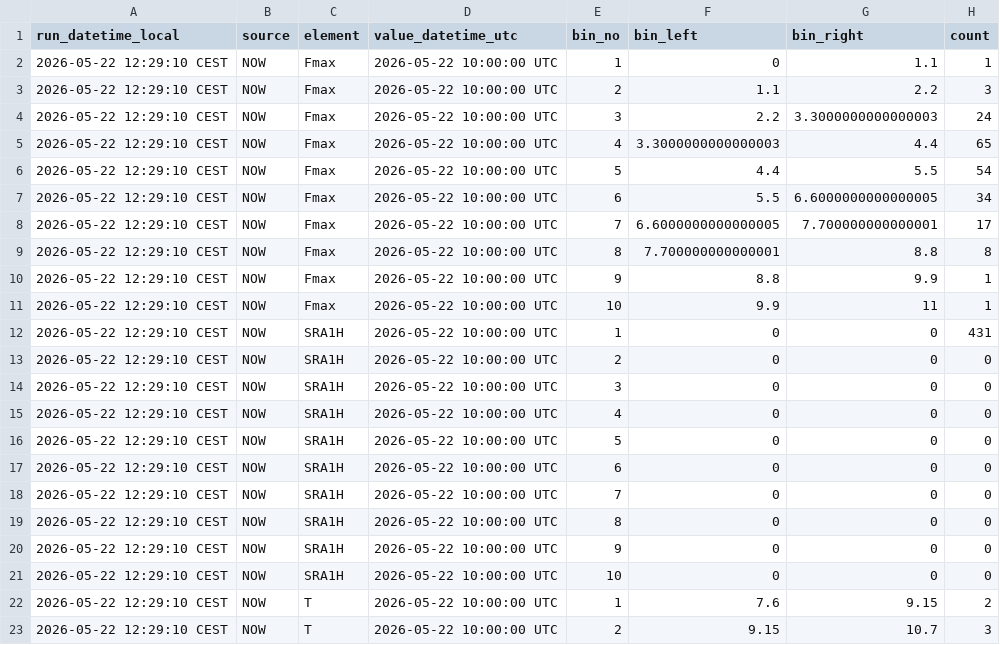
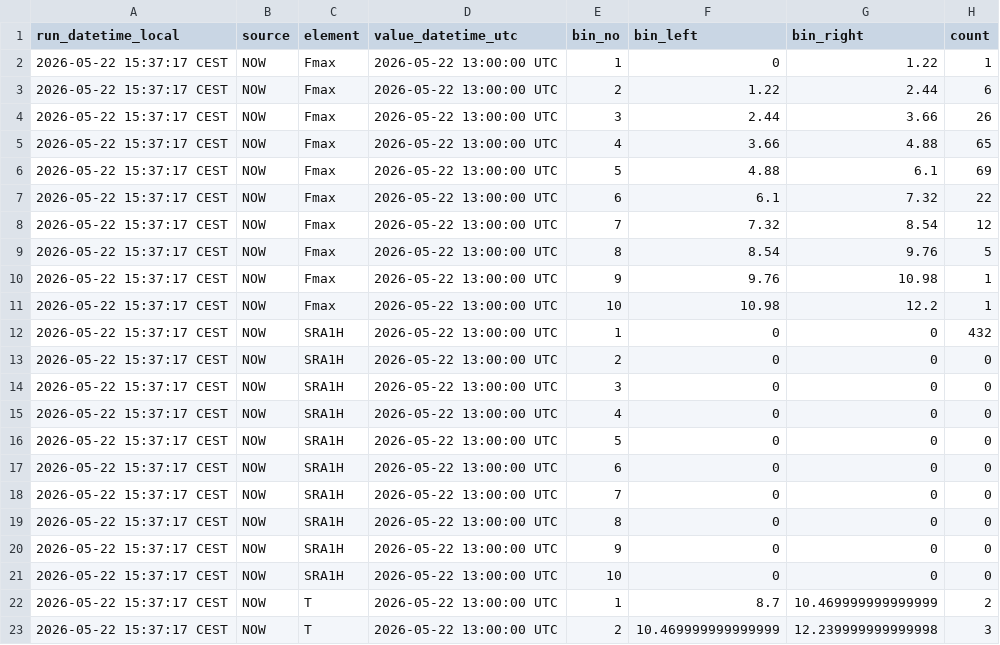
Before and after one commit to RadimTol/OpenData, a CSV file: histnow.csv, drawn as a sheet; only a part is shown; the diff covers the shown part only.

```diff
--- a/histnow.csv
+++ b/histnow.csv
@@ -1,23 +1,23 @@
 "run_datetime_local","source","element","value_datetime_utc","bin_no","bin_left","bin_right","count"
-"2026-05-22 12:29:10 CEST","NOW","Fmax","2026-05-22 10:00:00 UTC",1,0,1.1,1
-"2026-05-22 12:29:10 CEST","NOW","Fmax","2026-05-22 10:00:00 UTC",2,1.1,2.2,3
-"2026-05-22 12:29:10 CEST","NOW","Fmax","2026-05-22 10:00:00 UTC",3,2.2,3.3000000000000003,24
-"2026-05-22 12:29:10 CEST","NOW","Fmax","2026-05-22 10:00:00 UTC",4,3.3000000000000003,4.4,65
-"2026-05-22 12:29:10 CEST","NOW","Fmax","2026-05-22 10:00:00 UTC",5,4.4,5.5,54
-"2026-05-22 12:29:10 CEST","NOW","Fmax","2026-05-22 10:00:00 UTC",6,5.5,6.6000000000000005,34
-"2026-05-22 12:29:10 CEST","NOW","Fmax","2026-05-22 10:00:00 UTC",7,6.6000000000000005,7.700000000000001,17
-"2026-05-22 12:29:10 CEST","NOW","Fmax","2026-05-22 10:00:00 UTC",8,7.700000000000001,8.8,8
-"2026-05-22 12:29:10 CEST","NOW","Fmax","2026-05-22 10:00:00 UTC",9,8.8,9.9,1
-"2026-05-22 12:29:10 CEST","NOW","Fmax","2026-05-22 10:00:00 UTC",10,9.9,11,1
-"2026-05-22 12:29:10 CEST","NOW","SRA1H","2026-05-22 10:00:00 UTC",1,0,0,431
-"2026-05-22 12:29:10 CEST","NOW","SRA1H","2026-05-22 10:00:00 UTC",2,0,0,0
-"2026-05-22 12:29:10 CEST","NOW","SRA1H","2026-05-22 10:00:00 UTC",3,0,0,0
-"2026-05-22 12:29:10 CEST","NOW","SRA1H","2026-05-22 10:00:00 UTC",4,0,0,0
-"2026-05-22 12:29:10 CEST","NOW","SRA1H","2026-05-22 10:00:00 UTC",5,0,0,0
-"2026-05-22 12:29:10 CEST","NOW","SRA1H","2026-05-22 10:00:00 UTC",6,0,0,0
-"2026-05-22 12:29:10 CEST","NOW","SRA1H","2026-05-22 10:00:00 UTC",7,0,0,0
-"2026-05-22 12:29:10 CEST","NOW","SRA1H","2026-05-22 10:00:00 UTC",8,0,0,0
-"2026-05-22 12:29:10 CEST","NOW","SRA1H","2026-05-22 10:00:00 UTC",9,0,0,0
-"2026-05-22 12:29:10 CEST","NOW","SRA1H","2026-05-22 10:00:00 UTC",10,0,0,0
-"2026-05-22 12:29:10 CEST","NOW","T","2026-05-22 10:00:00 UTC",1,7.6,9.15,2
-"2026-05-22 12:29:10 CEST","NOW","T","2026-05-22 10:00:00 UTC",2,9.15,10.7,3
+"2026-05-22 15:37:17 CEST","NOW","Fmax","2026-05-22 13:00:00 UTC",1,0,1.22,1
+"2026-05-22 15:37:17 CEST","NOW","Fmax","2026-05-22 13:00:00 UTC",2,1.22,2.44,6
+"2026-05-22 15:37:17 CEST","NOW","Fmax","2026-05-22 13:00:00 UTC",3,2.44,3.66,26
+"2026-05-22 15:37:17 CEST","NOW","Fmax","2026-05-22 13:00:00 UTC",4,3.66,4.88,65
+"2026-05-22 15:37:17 CEST","NOW","Fmax","2026-05-22 13:00:00 UTC",5,4.88,6.1,69
+"2026-05-22 15:37:17 CEST","NOW","Fmax","2026-05-22 13:00:00 UTC",6,6.1,7.32,22
+"2026-05-22 15:37:17 CEST","NOW","Fmax","2026-05-22 13:00:00 UTC",7,7.32,8.54,12
+"2026-05-22 15:37:17 CEST","NOW","Fmax","2026-05-22 13:00:00 UTC",8,8.54,9.76,5
+"2026-05-22 15:37:17 CEST","NOW","Fmax","2026-05-22 13:00:00 UTC",9,9.76,10.98,1
+"2026-05-22 15:37:17 CEST","NOW","Fmax","2026-05-22 13:00:00 UTC",10,10.98,12.2,1
+"2026-05-22 15:37:17 CEST","NOW","SRA1H","2026-05-22 13:00:00 UTC",1,0,0,432
+"2026-05-22 15:37:17 CEST","NOW","SRA1H","2026-05-22 13:00:00 UTC",2,0,0,0
+"2026-05-22 15:37:17 CEST","NOW","SRA1H","2026-05-22 13:00:00 UTC",3,0,0,0
+"2026-05-22 15:37:17 CEST","NOW","SRA1H","2026-05-22 13:00:00 UTC",4,0,0,0
+"2026-05-22 15:37:17 CEST","NOW","SRA1H","2026-05-22 13:00:00 UTC",5,0,0,0
+"2026-05-22 15:37:17 CEST","NOW","SRA1H","2026-05-22 13:00:00 UTC",6,0,0,0
+"2026-05-22 15:37:17 CEST","NOW","SRA1H","2026-05-22 13:00:00 UTC",7,0,0,0
+"2026-05-22 15:37:17 CEST","NOW","SRA1H","2026-05-22 13:00:00 UTC",8,0,0,0
+"2026-05-22 15:37:17 CEST","NOW","SRA1H","2026-05-22 13:00:00 UTC",9,0,0,0
+"2026-05-22 15:37:17 CEST","NOW","SRA1H","2026-05-22 13:00:00 UTC",10,0,0,0
+"2026-05-22 15:37:17 CEST","NOW","T","2026-05-22 13:00:00 UTC",1,8.7,10.469999999999999,2
+"2026-05-22 15:37:17 CEST","NOW","T","2026-05-22 13:00:00 UTC",2,10.469999999999999,12.239999999999998,3
```
Also changed, not shown: 39 edited cells elsewhere in this file.
